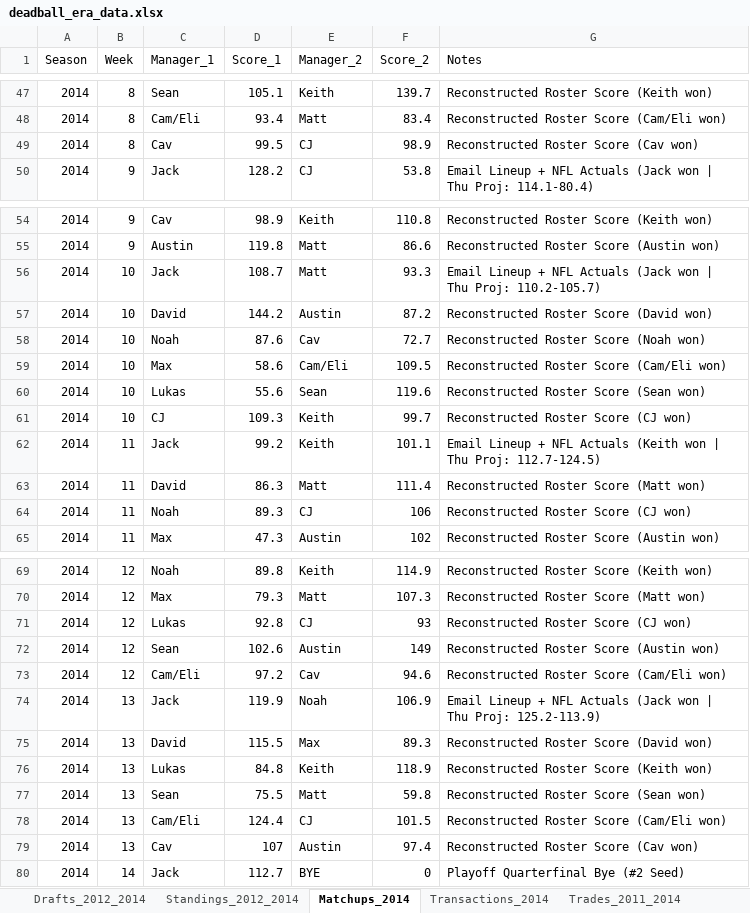
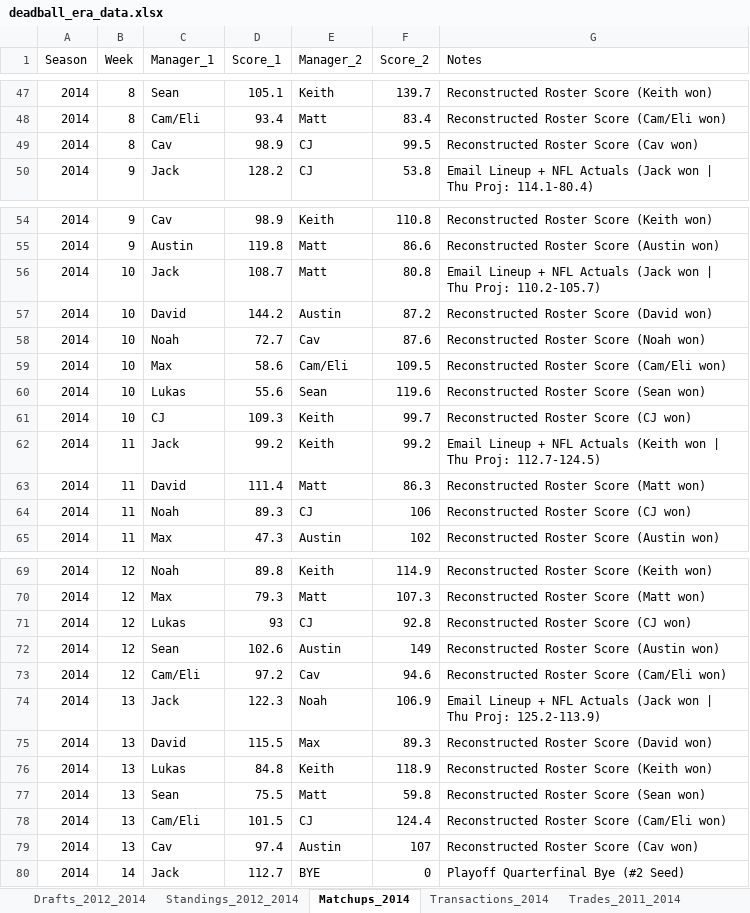
Before and after one commit to jsouth1215/DFFL-Reference, an Excel workbook: deadball_era_data.xlsx, sheet Matchups_2014, drawn as a sheet; only a part is shown, gaps mark what is left out; values as stored, in another font and other column widths than the file's, no borders; the diff names each change by its address in the sheet, - before the commit and + after, or states it on an @@ line.

Commit message:
Regenerate full 81-matchup and 1449-starter 2014 dataset and bust Streamlit cache

```diff
--- a/deadball_era_data.xlsx (sheet Matchups_2014)
+++ b/deadball_era_data.xlsx (sheet Matchups_2014)
-D49 (Score_1): 99.5
+D49 (Score_1): 98.9
-F49 (Score_2): 98.9
+F49 (Score_2): 99.5
-F56 (Score_2): 93.3
+F56 (Score_2): 80.8
-D58 (Score_1): 87.6
+D58 (Score_1): 72.7
-F58 (Score_2): 72.7
+F58 (Score_2): 87.6
-F62 (Score_2): 101.1
+F62 (Score_2): 99.2
-D63 (Score_1): 86.3
+D63 (Score_1): 111.4
-F63 (Score_2): 111.4
+F63 (Score_2): 86.3
-D71 (Score_1): 92.8
+D71 (Score_1): 93
-F71 (Score_2): 93
+F71 (Score_2): 92.8
-D74 (Score_1): 119.9
+D74 (Score_1): 122.3
-D78 (Score_1): 124.4
+D78 (Score_1): 101.5
-F78 (Score_2): 101.5
+F78 (Score_2): 124.4
-D79 (Score_1): 107
+D79 (Score_1): 97.4
-F79 (Score_2): 97.4
+F79 (Score_2): 107
```
Also changed, not shown: sheet Box_Scores_2014, 1 other file.
